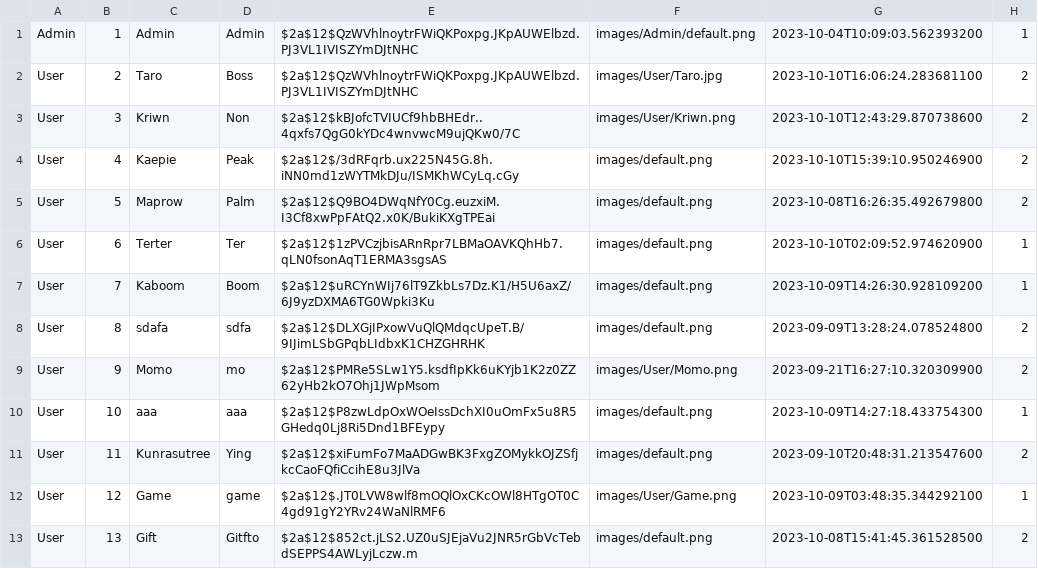
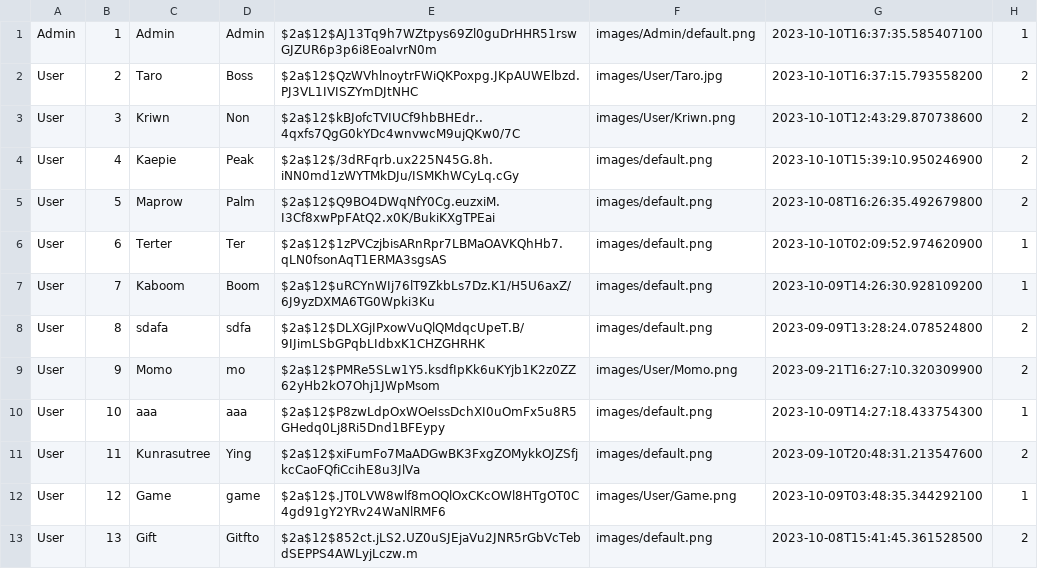
Before and after one commit to Kriwn/JavaFxProject, a CSV file: data/account.csv, drawn as a sheet.

```diff
--- a/data/account.csv
+++ b/data/account.csv
@@ -1,3 +1,3 @@
-Admin,1,Admin,Admin,$2a$12$QzWVhlnoytrFWiQKPoxpg.JKpAUWElbzd.PJ3VL1IVISZYmDJtNHC,images/Admin/default.png,2023-10-04T10:09:03.562393200,1
-User,2,Taro,Boss,$2a$12$QzWVhlnoytrFWiQKPoxpg.JKpAUWElbzd.PJ3VL1IVISZYmDJtNHC,images/User/Taro.jpg,2023-10-10T16:06:24.283681100,2
+Admin,1,Admin,Admin,$2a$12$AJ13Tq9h7WZtpys69Zl0guDrHHR51rswGJZUR6p3p6i8EoaIvrN0m,images/Admin/default.png,2023-10-10T16:37:35.585407100,1
+User,2,Taro,Boss,$2a$12$QzWVhlnoytrFWiQKPoxpg.JKpAUWElbzd.PJ3VL1IVISZYmDJtNHC,images/User/Taro.jpg,2023-10-10T16:37:15.793558200,2
 User,3,Kriwn,Non,$2a$12$kBJofcTVIUCf9hbBHEdr..4qxfs7QgG0kYDc4wnvwcM9ujQKw0/7C,images/User/Kriwn.png,2023-10-10T12:43:29.870738600,2
```
Also changed, not shown: 4 other files.
